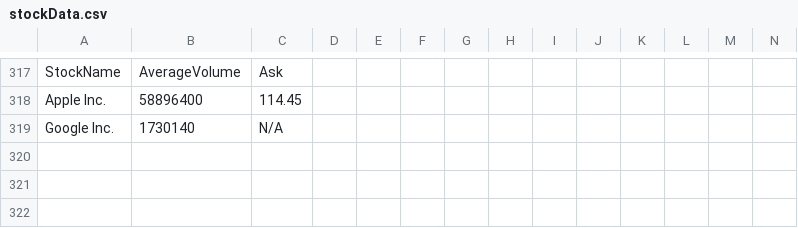
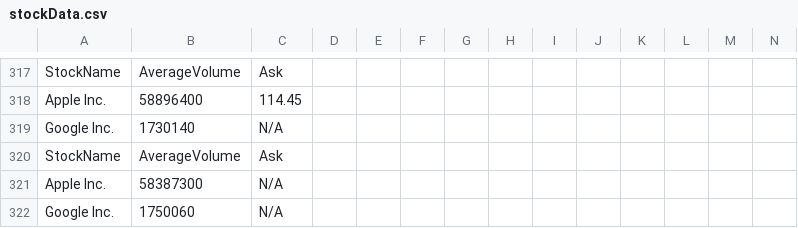
Before and after one commit to dineshkp-dev/FinQueryTool, a CSV file: outputDir/stockData.csv, drawn as a sheet; only a part is shown, gaps mark what is left out.

```diff
--- a/outputDir/stockData.csv
+++ b/outputDir/stockData.csv
@@ -319 +319,4 @@ StockName,AverageVolume, Ask
 "Google Inc.",1730140, N/A
+StockName,AverageVolume, Ask
+"Apple Inc.",58387300, N/A
+"Google Inc.",1750060, N/A
```
Also changed, not shown: 3 other files.
